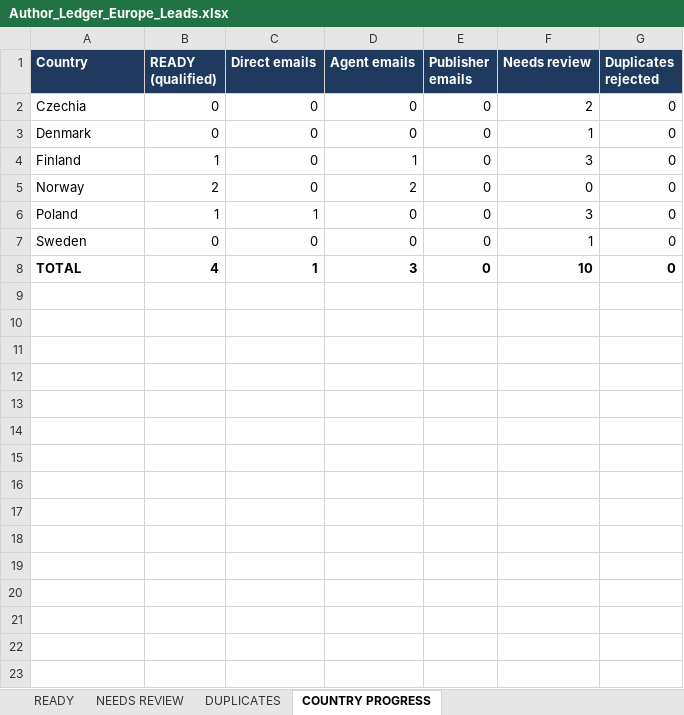
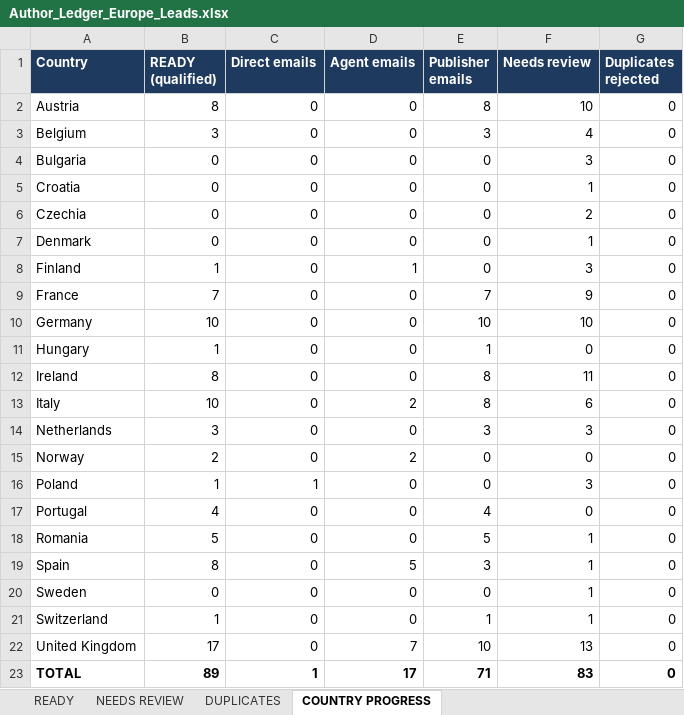
Before and after one commit to oseniibrahim845-hue/rappido, an Excel workbook: author-ledger/europe/Author_Ledger_Europe_Leads.xlsx, sheet COUNTRY PROGRESS, drawn as a sheet; values as stored, in another font and other column widths than the file's, no borders; addresses are those after the commit; the diff names each change by its address in the sheet, - before the commit and + after, or states it on an @@ line.

```diff
--- a/author-ledger/europe/Author_Ledger_Europe_Leads.xlsx (sheet COUNTRY PROGRESS)
+++ b/author-ledger/europe/Author_Ledger_Europe_Leads.xlsx (sheet COUNTRY PROGRESS)
+row 2: Austria | 8 | 0 | 0 | 8 | 10 | 0
+row 3: Belgium | 3 | 0 | 0 | 3 | 4 | 0
+row 4: Bulgaria | 0 | 0 | 0 | 0 | 3 | 0
+row 5: Croatia | 0 | 0 | 0 | 0 | 1 | 0
+row 9: France | 7 | 0 | 0 | 7 | 9 | 0
+row 10: Germany | 10 | 0 | 0 | 10 | 10 | 0
+row 11: Hungary | 1 | 0 | 0 | 1 | 0 | 0
+row 12: Ireland | 8 | 0 | 0 | 8 | 11 | 0
+row 13: Italy | 10 | 0 | 2 | 8 | 6 | 0
+row 14: Netherlands | 3 | 0 | 0 | 3 | 3 | 0
+row 17: Portugal | 4 | 0 | 0 | 4 | 0 | 0
+row 18: Romania | 5 | 0 | 0 | 5 | 1 | 0
+row 19: Spain | 8 | 0 | 5 | 3 | 1 | 0
+row 21: Switzerland | 1 | 0 | 0 | 1 | 1 | 0
+row 22: United Kingdom | 17 | 0 | 7 | 10 | 13 | 0
-B23 (READY (qualified)): 4
+B23 (READY (qualified)): 89
-D23 (Agent emails): 3
+D23 (Agent emails): 17
-E23 (Publisher emails): 0
+E23 (Publisher emails): 71
-F23 (Needs review): 10
+F23 (Needs review): 83
```
Also changed, not shown: sheet READY, sheet NEEDS REVIEW.
